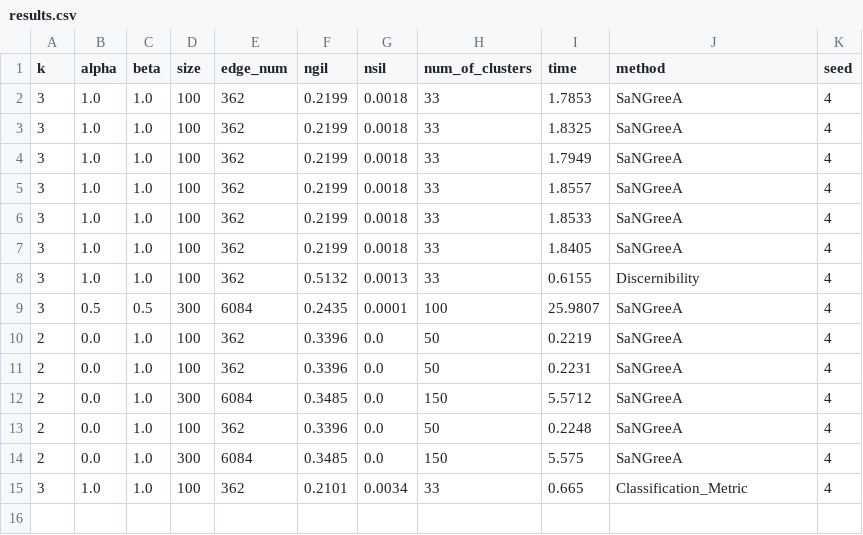
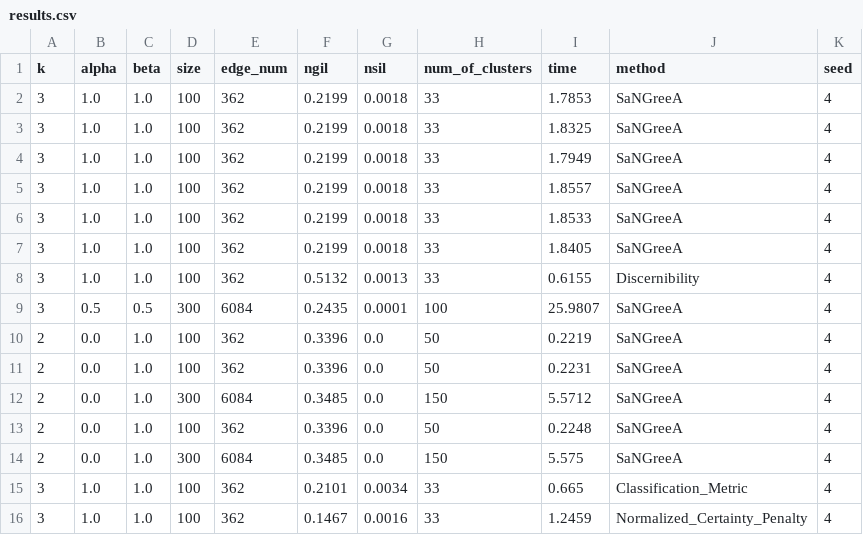
Before and after one commit to niklasamslgruber/kGraphClusterer, a CSV file: data/adults/results.csv, drawn as a sheet; the diff names each change by its address in the sheet, - before the commit and + after, or states it on an @@ line.

```diff
--- a/data/adults/results.csv
+++ b/data/adults/results.csv
+row 16: 3 | 1.0 | 1.0 | 100 | 362 | 0.1467 | 0.0016 | 33 | 1.2459 | Normalized_Certainty_Penalty | 4
```
Also changed, not shown: 8 other files.
